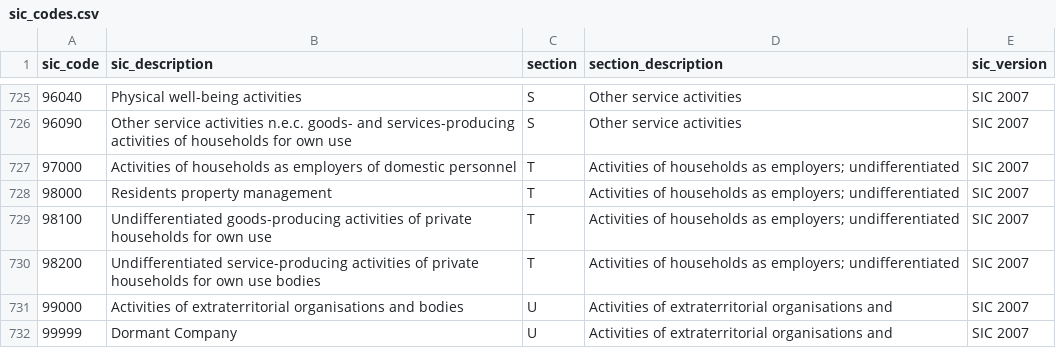
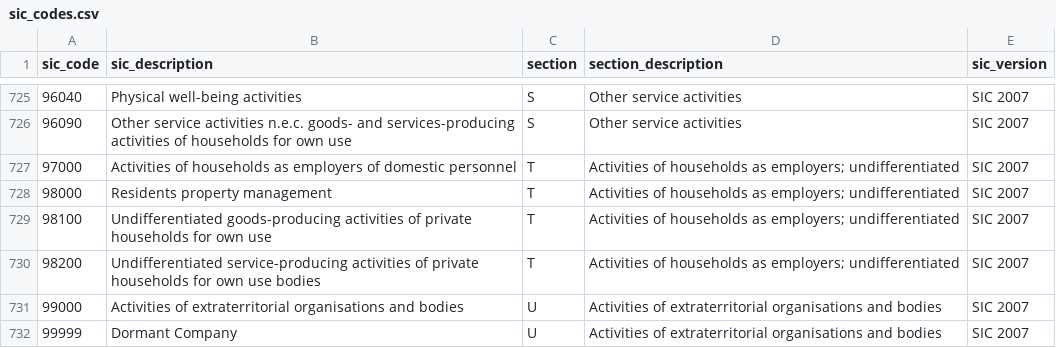
Before and after one commit to leanguardia/gender-pay-gap-uk, a CSV file: data/sic_codes.csv, drawn as a sheet; only a part is shown, gaps mark what is left out.

Commit message:
Add missing text

```diff
--- a/data/sic_codes.csv
+++ b/data/sic_codes.csv
@@ -730,3 +730,3 @@ sic_code,sic_description,section,section_description,sic_version
 98200,Undifferentiated service-producing activities of private households for own use bodies,T,Activities of households as employers; undifferentiated,SIC 2007
-99000,Activities of extraterritorial organisations and bodies,U,Activities of extraterritorial organisations and,SIC 2007
-99999,Dormant Company,U,Activities of extraterritorial organisations and,SIC 2007
+99000,Activities of extraterritorial organisations and bodies,U,Activities of extraterritorial organisations and bodies,SIC 2007
+99999,Dormant Company,U,Activities of extraterritorial organisations and bodies,SIC 2007
```
